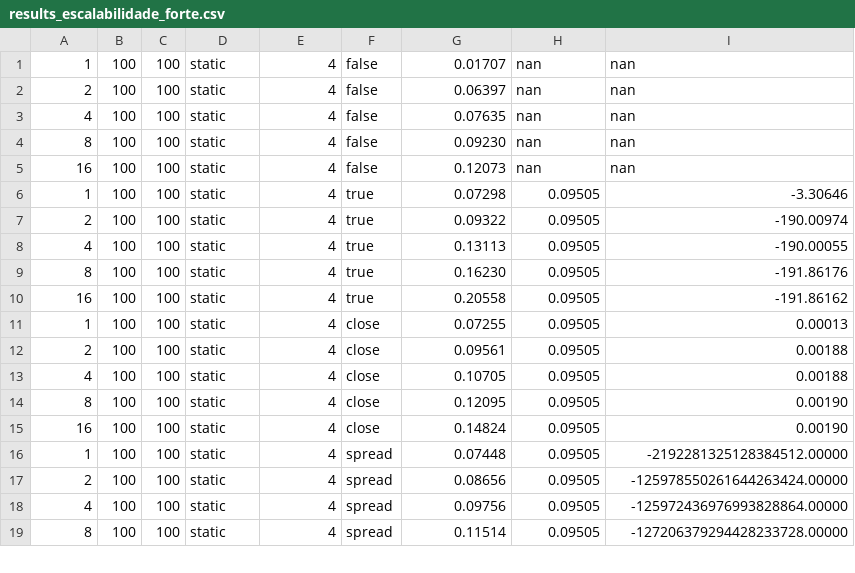
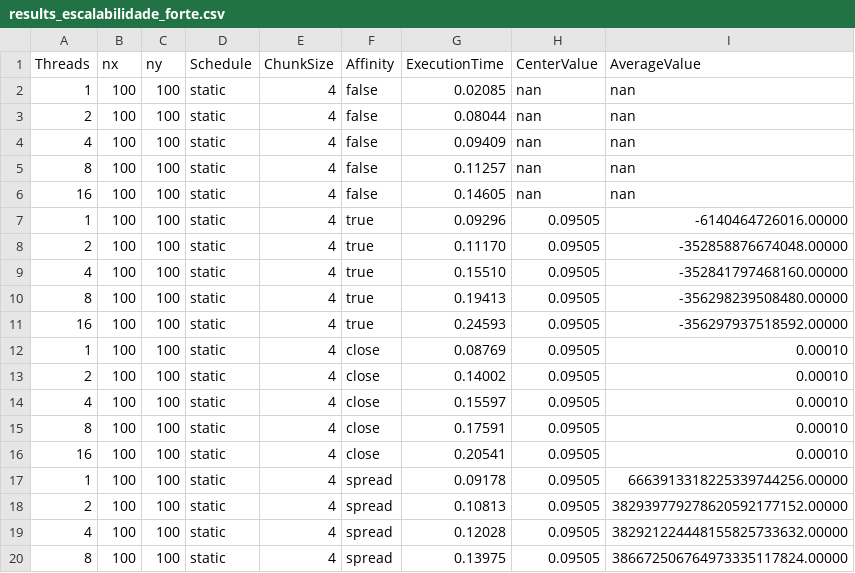
Before and after one commit to polianaraujo/parallelp, a CSV file: tarefa13/results_escalabilidade_forte.csv, drawn as a sheet; only a part is shown; the diff covers the shown part only.

```diff
--- a/tarefa13/results_escalabilidade_forte.csv
+++ b/tarefa13/results_escalabilidade_forte.csv
@@ -1,19 +1,20 @@
-1,100,100,static,4,false,0.01707,nan,nan
-2,100,100,static,4,false,0.06397,nan,nan
-4,100,100,static,4,false,0.07635,nan,nan
-8,100,100,static,4,false,0.09230,nan,nan
-16,100,100,static,4,false,0.12073,nan,nan
-1,100,100,static,4,true,0.07298,0.09505,-3.30646
-2,100,100,static,4,true,0.09322,0.09505,-190.00974
-4,100,100,static,4,true,0.13113,0.09505,-190.00055
-8,100,100,static,4,true,0.16230,0.09505,-191.86176
-16,100,100,static,4,true,0.20558,0.09505,-191.86162
-1,100,100,static,4,close,0.07255,0.09505,0.00013
-2,100,100,static,4,close,0.09561,0.09505,0.00188
-4,100,100,static,4,close,0.10705,0.09505,0.00188
-8,100,100,static,4,close,0.12095,0.09505,0.00190
-16,100,100,static,4,close,0.14824,0.09505,0.00190
-1,100,100,static,4,spread,0.07448,0.09505,-2192281325128384512.00000
-2,100,100,static,4,spread,0.08656,0.09505,-125978550261644263424.00000
-4,100,100,static,4,spread,0.09756,0.09505,-125972436976993828864.00000
-8,100,100,static,4,spread,0.11514,0.09505,-127206379294428233728.00000
+Threads,nx,ny,Schedule,ChunkSize,Affinity,ExecutionTime,CenterValue,AverageValue
+1,100,100,static,4,false,0.02085,nan,nan
+2,100,100,static,4,false,0.08044,nan,nan
+4,100,100,static,4,false,0.09409,nan,nan
+8,100,100,static,4,false,0.11257,nan,nan
+16,100,100,static,4,false,0.14605,nan,nan
+1,100,100,static,4,true,0.09296,0.09505,-6140464726016.00000
+2,100,100,static,4,true,0.11170,0.09505,-352858876674048.00000
+4,100,100,static,4,true,0.15510,0.09505,-352841797468160.00000
+8,100,100,static,4,true,0.19413,0.09505,-356298239508480.00000
+16,100,100,static,4,true,0.24593,0.09505,-356297937518592.00000
+1,100,100,static,4,close,0.08769,0.09505,0.00010
+2,100,100,static,4,close,0.14002,0.09505,0.00010
+4,100,100,static,4,close,0.15597,0.09505,0.00010
+8,100,100,static,4,close,0.17591,0.09505,0.00010
+16,100,100,static,4,close,0.20541,0.09505,0.00010
+1,100,100,static,4,spread,0.09178,0.09505,6663913318225339744256.00000
+2,100,100,static,4,spread,0.10813,0.09505,382939779278620592177152.00000
+4,100,100,static,4,spread,0.12028,0.09505,382921224448155825733632.00000
+8,100,100,static,4,spread,0.13975,0.09505,386672506764973335117824.00000
```
Also changed, not shown: 7 edited cells elsewhere in this file, 3 other files.
